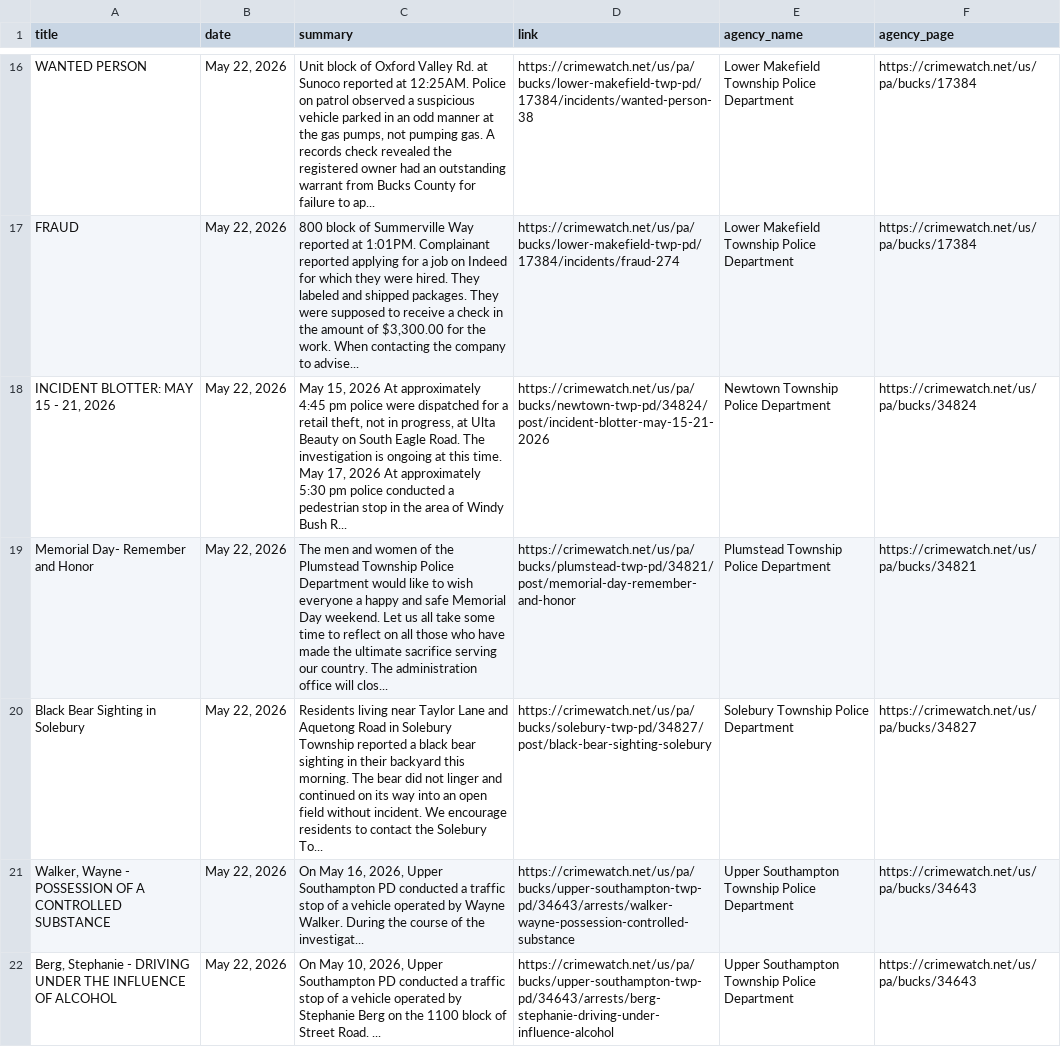
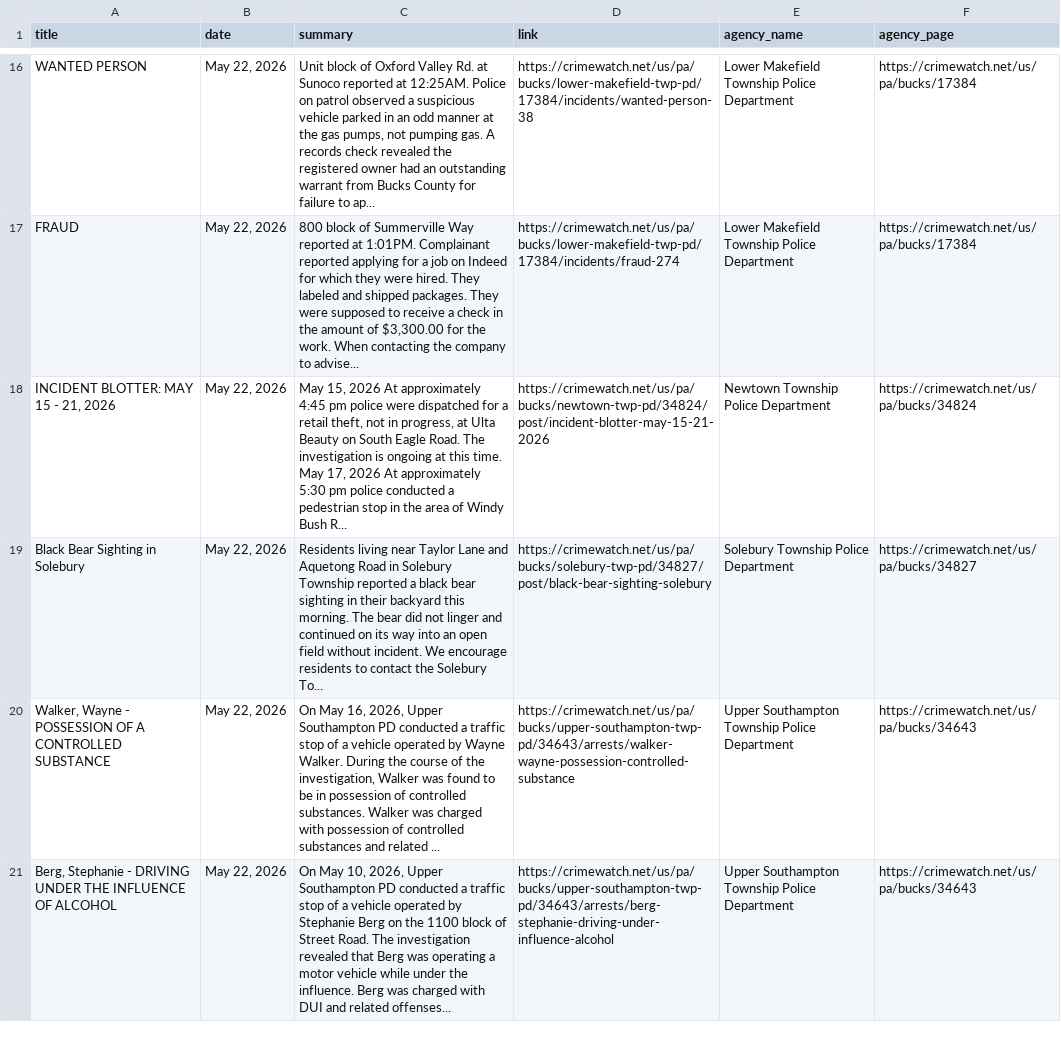
Before and after one commit to CUlleryUSATRepos/BucksCrimeWatchRepo, a CSV file: scripts/data/today_posts.csv, drawn as a sheet; only a part is shown, gaps mark what is left out; the diff covers the shown part only.

Commit message:
Auto update CrimeWatch dashboard

```diff
--- a/scripts/data/today_posts.csv
+++ b/scripts/data/today_posts.csv
@@ -18,5 +18,4 @@ FRAUD,"May 22, 2026","800 block of Summerville Way reported at 1:01PM. Complaina
 "INCIDENT BLOTTER: MAY 15 - 21, 2026","May 22, 2026","May 15, 2026 At approximately 4:45 pm police were dispatched for a retail theft, not in progress, at Ulta Beauty on South Eagle Road. The investigation is ongoing at this time. May 17, 2026 At approximately 5:30 pm police conducted a pedestrian stop in the area of Windy Bush R...",https://crimewatch.net/us/pa/bucks/newtown-twp-pd/34824/post/incident-blotter-may-15-21-2026,Newtown Township Police Department,https://crimewatch.net/us/pa/bucks/34824
-Memorial Day- Remember and Honor,"May 22, 2026",The men and women of the Plumstead Township Police Department would like to wish everyone a happy and safe Memorial Day weekend. Let us all take some time to reflect on all those who have made the ultimate sacrifice serving our country. The administration office will clos...,https://crimewatch.net/us/pa/bucks/plumstead-twp-pd/34821/post/memorial-day-remember-and-honor,Plumstead Township Police Department,https://crimewatch.net/us/pa/bucks/34821
 Black Bear Sighting in Solebury,"May 22, 2026",Residents living near Taylor Lane and Aquetong Road in Solebury Township reported a black bear sighting in their backyard this morning. The bear did not linger and continued on its way into an open field without incident.  We encourage residents to contact the Solebury To...,https://crimewatch.net/us/pa/bucks/solebury-twp-pd/34827/post/black-bear-sighting-solebury,Solebury Township Police Department,https://crimewatch.net/us/pa/bucks/34827
-"Walker, Wayne   - POSSESSION OF A CONTROLLED SUBSTANCE","May 22, 2026","On May 16, 2026, Upper Southampton PD conducted a traffic stop of a vehicle operated by Wayne Walker. During the course of the investigat...",https://crimewatch.net/us/pa/bucks/upper-southampton-twp-pd/34643/arrests/walker-wayne-possession-controlled-substance,Upper Southampton Township Police Department,https://crimewatch.net/us/pa/bucks/34643
-"Berg, Stephanie   - DRIVING UNDER THE INFLUENCE OF ALCOHOL","May 22, 2026","On May 10, 2026, Upper Southampton PD conducted a traffic stop of a vehicle operated by Stephanie Berg on the 1100 block of Street Road. ...",https://crimewatch.net/us/pa/bucks/upper-southampton-twp-pd/34643/arrests/berg-stephanie-driving-under-influence-alcohol,Upper Southampton Township Police Department,https://crimewatch.net/us/pa/bucks/34643
+"Walker, Wayne   - POSSESSION OF A CONTROLLED SUBSTANCE","May 22, 2026","On May 16, 2026, Upper Southampton PD conducted a traffic stop of a vehicle operated by Wayne Walker. During the course of the investigation, Walker was found to be in possession of controlled substances. Walker was charged with possession of controlled substances and related ...",https://crimewatch.net/us/pa/bucks/upper-southampton-twp-pd/34643/arrests/walker-wayne-possession-controlled-substance,Upper Southampton Township Police Department,https://crimewatch.net/us/pa/bucks/34643
+"Berg, Stephanie   - DRIVING UNDER THE INFLUENCE OF ALCOHOL","May 22, 2026","On May 10, 2026, Upper Southampton PD conducted a traffic stop of a vehicle operated by Stephanie Berg on the 1100 block of Street Road. The investigation revealed that Berg was operating a motor vehicle while under the influence. Berg was charged with DUI and related offenses...",https://crimewatch.net/us/pa/bucks/upper-southampton-twp-pd/34643/arrests/berg-stephanie-driving-under-influence-alcohol,Upper Southampton Township Police Department,https://crimewatch.net/us/pa/bucks/34643
```
Also changed, not shown: 6 edited cells elsewhere in this file, 1 other file.
